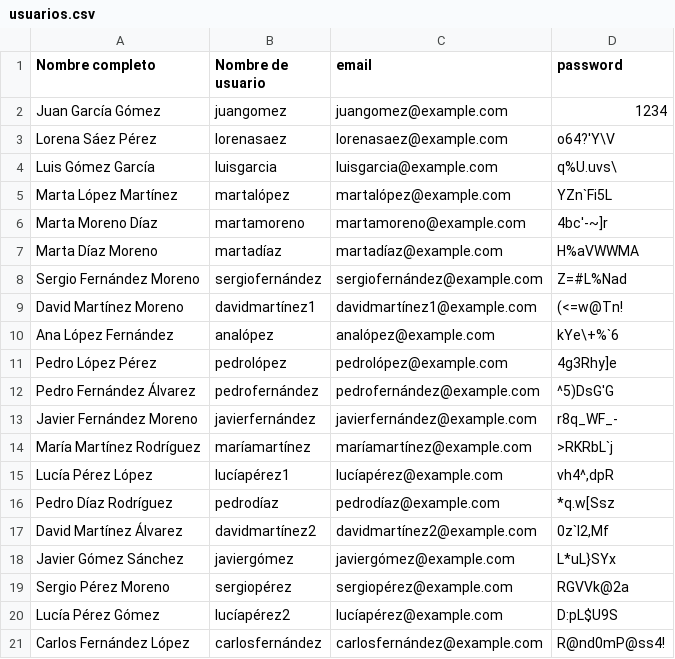
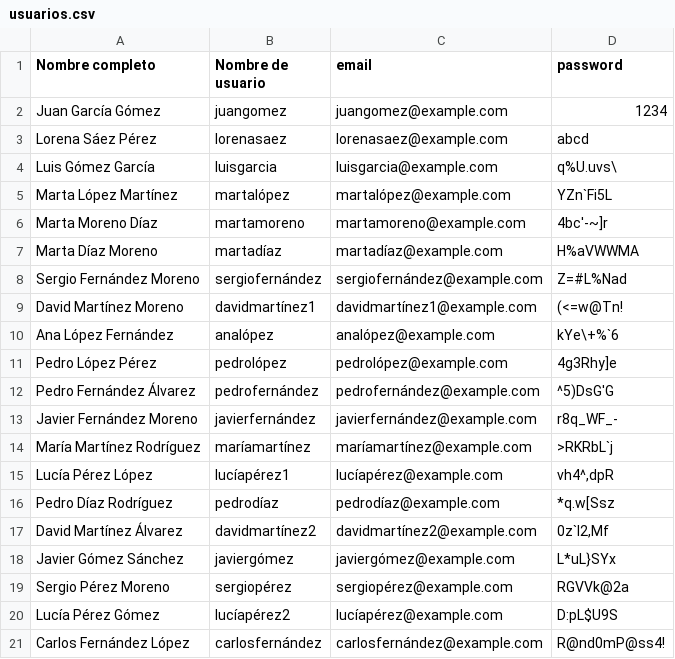
Before and after one commit to FerdinandoPH/BBDD_S3, a CSV file: usuarios.csv, drawn as a sheet.

```diff
--- a/usuarios.csv
+++ b/usuarios.csv
@@ -2,3 +2,3 @@ Nombre completo;Nombre de usuario;email;password
 Juan García Gómez;juangomez;juangomez@example.com;1234
-Lorena Sáez Pérez;lorenasaez;lorenasaez@example.com;o64?'Y\V
+Lorena Sáez Pérez;lorenasaez;lorenasaez@example.com;abcd
 Luis Gómez García;luisgarcia;luisgarcia@example.com;q%U.uvs\
```
Also changed, not shown: 2 other files.
